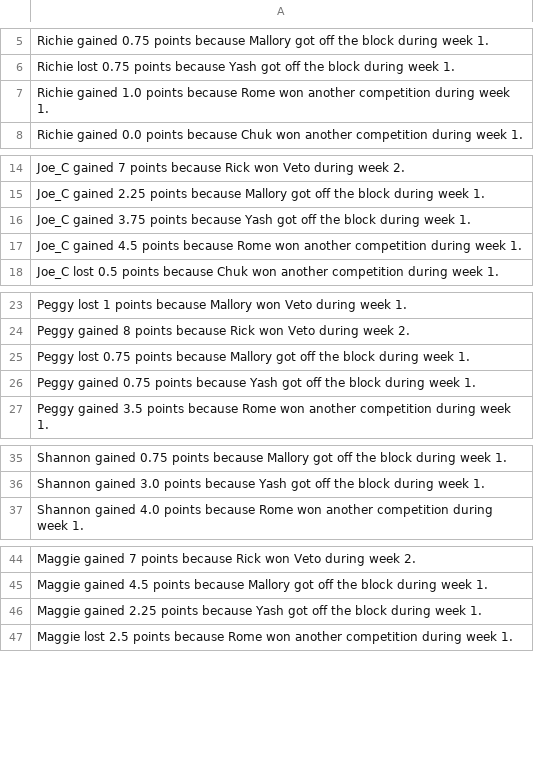
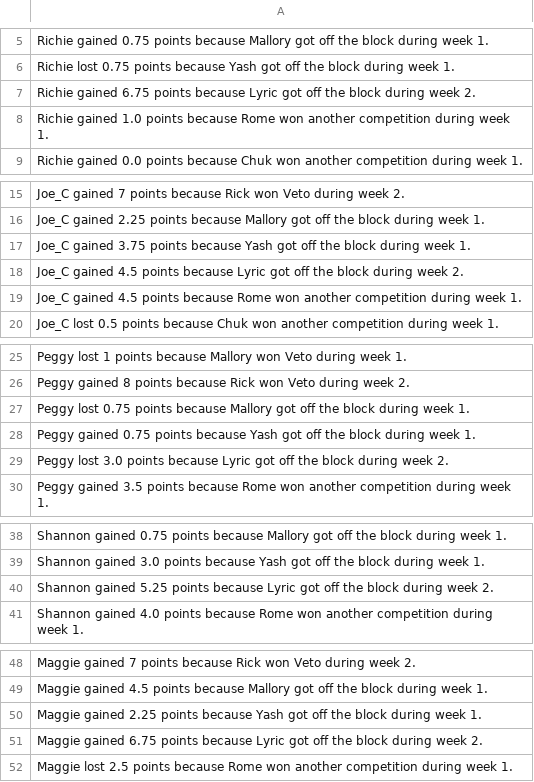
Before and after one commit to rclavey/big_brother, a CSV file: data/log_bb28.csv, drawn as a sheet; only a part is shown, gaps mark what is left out; the diff covers the shown part only.

Commit message:
Record Lyric's week 2 off-block result

```diff
--- a/data/log_bb28.csv
+++ b/data/log_bb28.csv
@@ -6,2 +6,3 @@ Richie gained 0.75 points because Mallory got off the block during week 1.
 Richie lost 0.75 points because Yash got off the block during week 1.
+Richie gained 6.75 points because Lyric got off the block during week 2.
 Richie gained 1.0 points because Rome won another competition during week 1.
@@ -16,2 +17,3 @@ Joe_C gained 2.25 points because Mallory got off the block during week 1.
 Joe_C gained 3.75 points because Yash got off the block during week 1.
+Joe_C gained 4.5 points because Lyric got off the block during week 2.
 Joe_C gained 4.5 points because Rome won another competition during week 1.
@@ -26,2 +28,3 @@ Peggy lost 0.75 points because Mallory got off the block during week 1.
 Peggy gained 0.75 points because Yash got off the block during week 1.
+Peggy lost 3.0 points because Lyric got off the block during week 2.
 Peggy gained 3.5 points because Rome won another competition during week 1.
@@ -36,2 +39,3 @@ Shannon gained 0.75 points because Mallory got off the block during week 1.
 Shannon gained 3.0 points because Yash got off the block during week 1.
+Shannon gained 5.25 points because Lyric got off the block during week 2.
 Shannon gained 4.0 points because Rome won another competition during week 1.
@@ -46,2 +50,3 @@ Maggie gained 4.5 points because Mallory got off the block during week 1.
 Maggie gained 2.25 points because Yash got off the block during week 1.
+Maggie gained 6.75 points because Lyric got off the block during week 2.
 Maggie lost 2.5 points because Rome won another competition during week 1.
```
Also changed, not shown: 16 added rows elsewhere in this file, data/points_bb28.csv, 2 other files.
